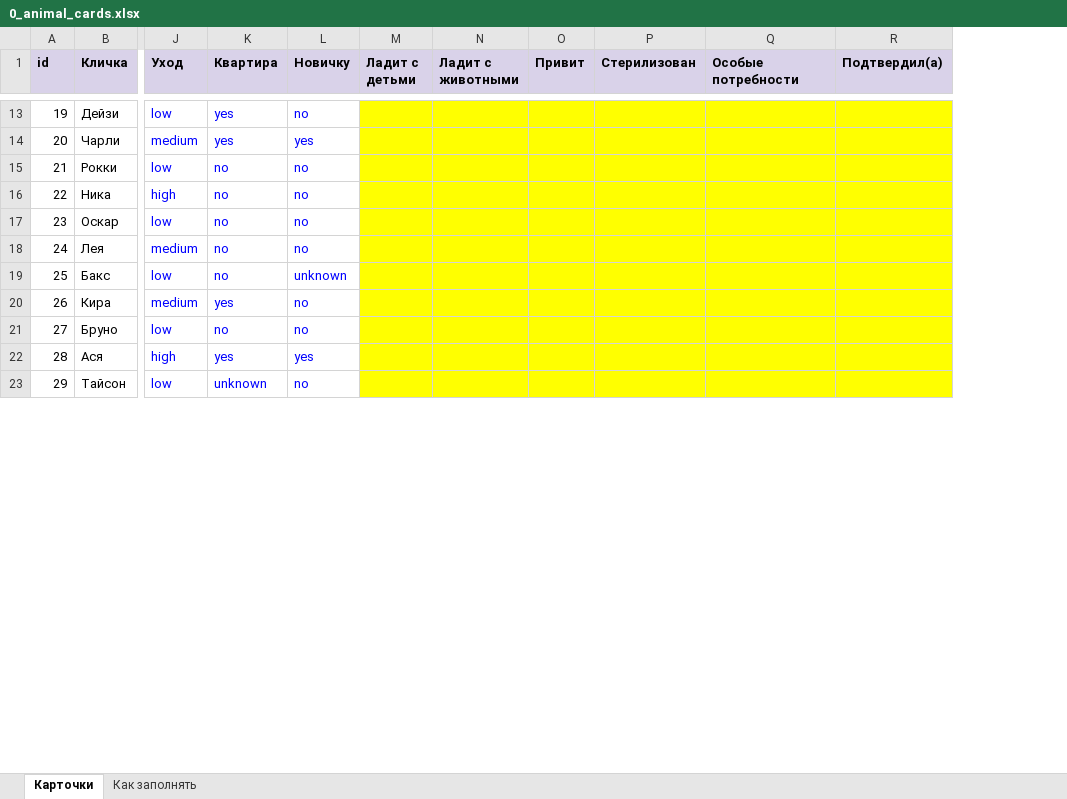
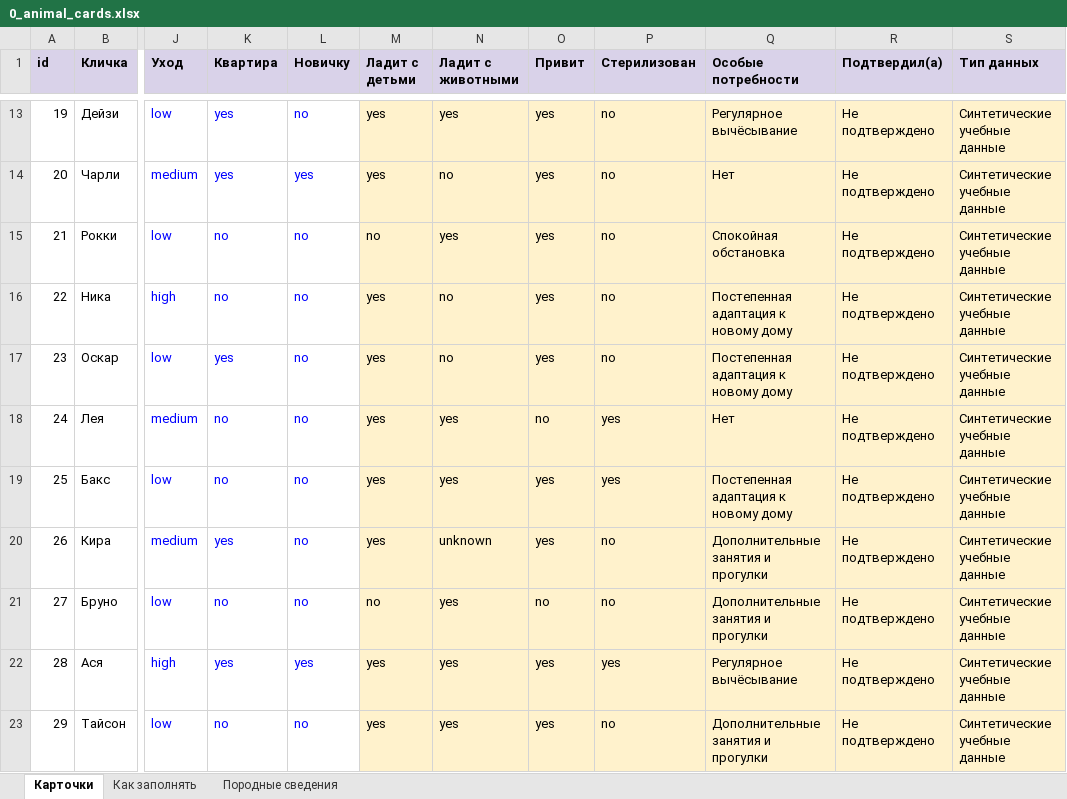
Before and after one commit to kokanovaamina93/PetHome, an Excel workbook: evals/labeling/0_animal_cards.xlsx, sheet Карточки, drawn as a sheet; only a part is shown, gaps mark what is left out; values as stored, in another font and other column widths than the file's, no borders; the diff covers the shown part only; the diff names each change by its address in the sheet, - before the commit and + after, or states it on an @@ line.

```diff
--- a/evals/labeling/0_animal_cards.xlsx (sheet Карточки)
+++ b/evals/labeling/0_animal_cards.xlsx (sheet Карточки)
+sheet tab: Породные сведения
+column S (Тип данных), rows 13-23: all Синтетические учебные данные
-M13:R23 fill: #FFFF00
+M13:R23 fill: #FFF2CC
-M13:M14 (Ладит с детьми): (empty)
+M13:M14 (Ладит с детьми): yes
-N13 (Ладит с животными): (empty)
+N13 (Ладит с животными): yes
-O13:O17 (Привит): (empty)
+O13:O17 (Привит): yes
-P13:P17 (Стерилизован): (empty)
+P13:P17 (Стерилизован): no
-Q13 (Особые потребности): (empty)
+Q13 (Особые потребности): Регулярное вычёсывание
-R13:R23 (Подтвердил(а)): (empty)
+R13:R23 (Подтвердил(а)): Не подтверждено
-N14 (Ладит с животными): (empty)
+N14 (Ладит с животными): no
-Q14 (Особые потребности): (empty)
+Q14 (Особые потребности): Нет
-M15 (Ладит с детьми): (empty)
+M15 (Ладит с детьми): no
-N15 (Ладит с животными): (empty)
+N15 (Ладит с животными): yes
-Q15 (Особые потребности): (empty)
+Q15 (Особые потребности): Спокойная обстановка
-M16:M20 (Ладит с детьми): (empty)
+M16:M20 (Ладит с детьми): yes
-N16:N17 (Ладит с животными): (empty)
+N16:N17 (Ладит с животными): no
-Q16:Q17 (Особые потребности): (empty)
+Q16:Q17 (Особые потребности): Постепенная адаптация к новому дому
-K17 (Квартира): no
+K17 (Квартира): yes
-N18:N19 (Ладит с животными): (empty)
+N18:N19 (Ладит с животными): yes
-O18 (Привит): (empty)
+O18 (Привит): no
-P18:P19 (Стерилизован): (empty)
+P18:P19 (Стерилизован): yes
-Q18 (Особые потребности): (empty)
+Q18 (Особые потребности): Нет
-L19 (Новичку): unknown
+L19 (Новичку): no
-O19:O20 (Привит): (empty)
+O19:O20 (Привит): yes
-Q19 (Особые потребности): (empty)
+Q19 (Особые потребности): Постепенная адаптация к новому дому
-N20 (Ладит с животными): (empty)
+N20 (Ладит с животными): unknown
-P20:P21 (Стерилизован): (empty)
+P20:P21 (Стерилизован): no
-Q20:Q21 (Особые потребности): (empty)
+Q20:Q21 (Особые потребности): Дополнительные занятия и прогулки
-M21 (Ладит с детьми): (empty)
+M21 (Ладит с детьми): no
-N21:N23 (Ладит с животными): (empty)
+N21:N23 (Ладит с животными): yes
-O21 (Привит): (empty)
+O21 (Привит): no
-M22:M23 (Ладит с детьми): (empty)
+M22:M23 (Ладит с детьми): yes
-O22:O23 (Привит): (empty)
+O22:O23 (Привит): yes
-P22 (Стерилизован): (empty)
+P22 (Стерилизован): yes
-Q22 (Особые потребности): (empty)
+Q22 (Особые потребности): Регулярное вычёсывание
-K23 (Квартира): unknown
+K23 (Квартира): no
-P23 (Стерилизован): (empty)
+P23 (Стерилизован): no
-Q23 (Особые потребности): (empty)
+Q23 (Особые потребности): Дополнительные занятия и прогулки
```
Also changed, not shown: 267 edited cells and cell formats elsewhere in this sheet, sheet Как заполнять, 6 other files.
